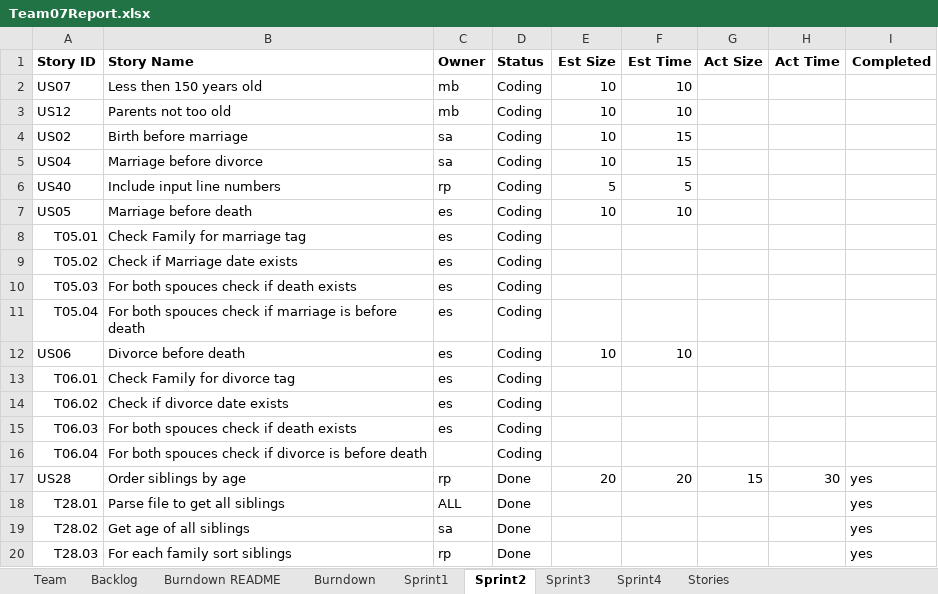
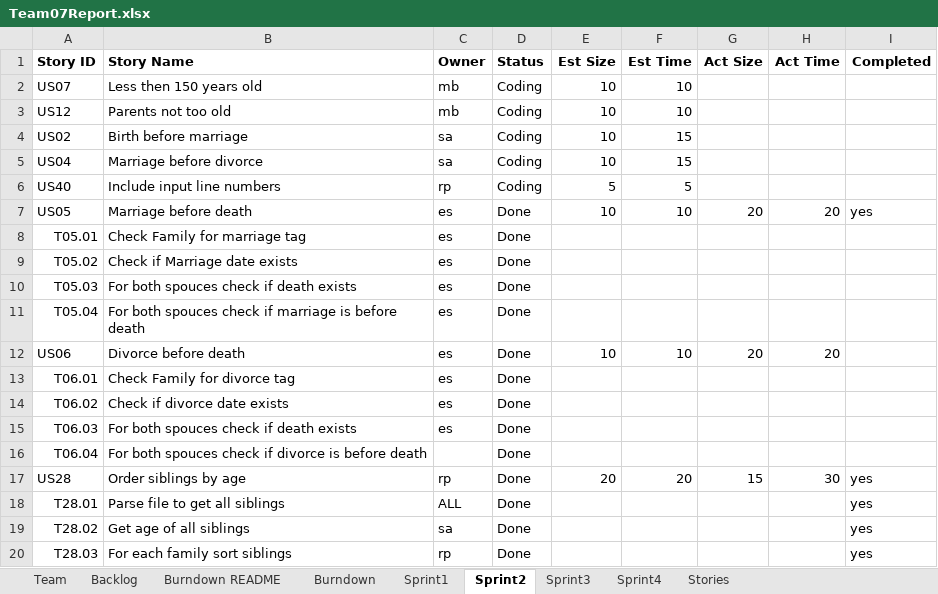
Before and after one commit to mattbayne/CS-555-Project-Group-7, an Excel workbook: Team07Report.xlsx, sheet Sprint2, drawn as a sheet; values as stored, in another font and other column widths than the file's, no borders; the diff names each change by its address in the sheet, - before the commit and + after, or states it on an @@ line.

Commit message:
Add files via upload

```diff
--- a/Team07Report.xlsx (sheet Sprint2)
+++ b/Team07Report.xlsx (sheet Sprint2)
-D7:D16 (Status): Coding
+D7:D16 (Status): Done
-G7 (Act Size): (empty)
+G7 (Act Size): 20
-H7 (Act Time): (empty)
+H7 (Act Time): 20
-I7 (Completed): (empty)
+I7 (Completed): yes
-G12 (Act Size): (empty)
+G12 (Act Size): 20
-H12 (Act Time): (empty)
+H12 (Act Time): 20
```
Also changed, not shown: sheet Burndown, sheet Backlog, sheet Stories, charts or pictures.
